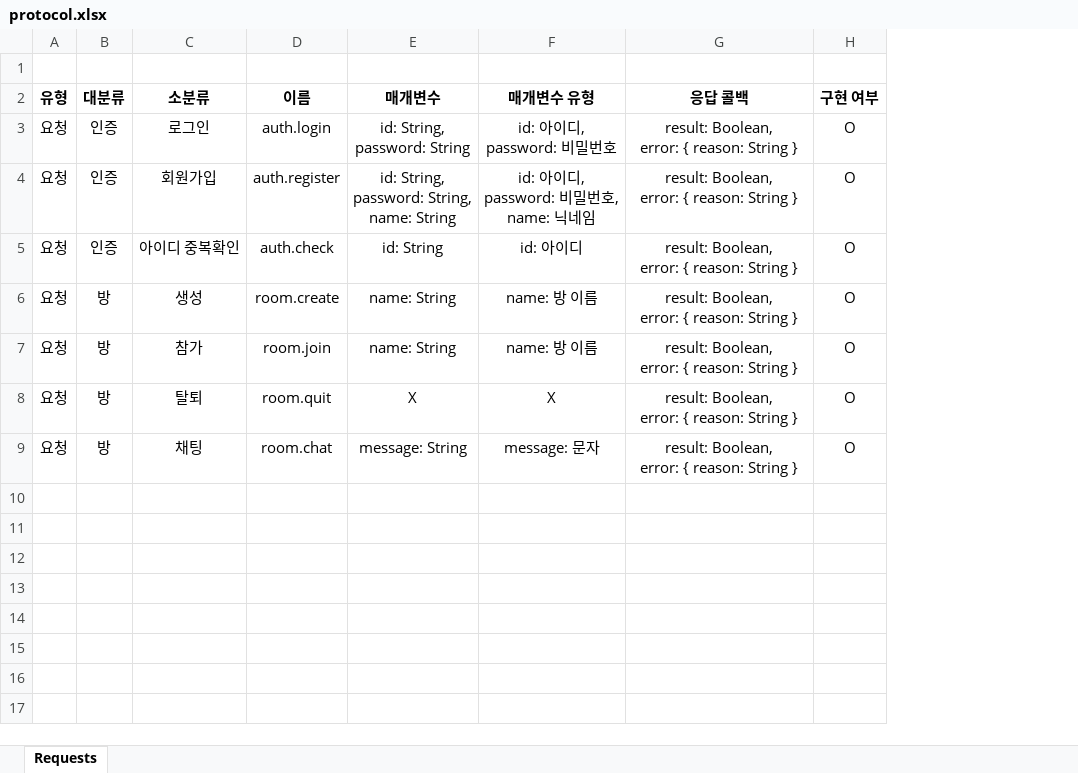
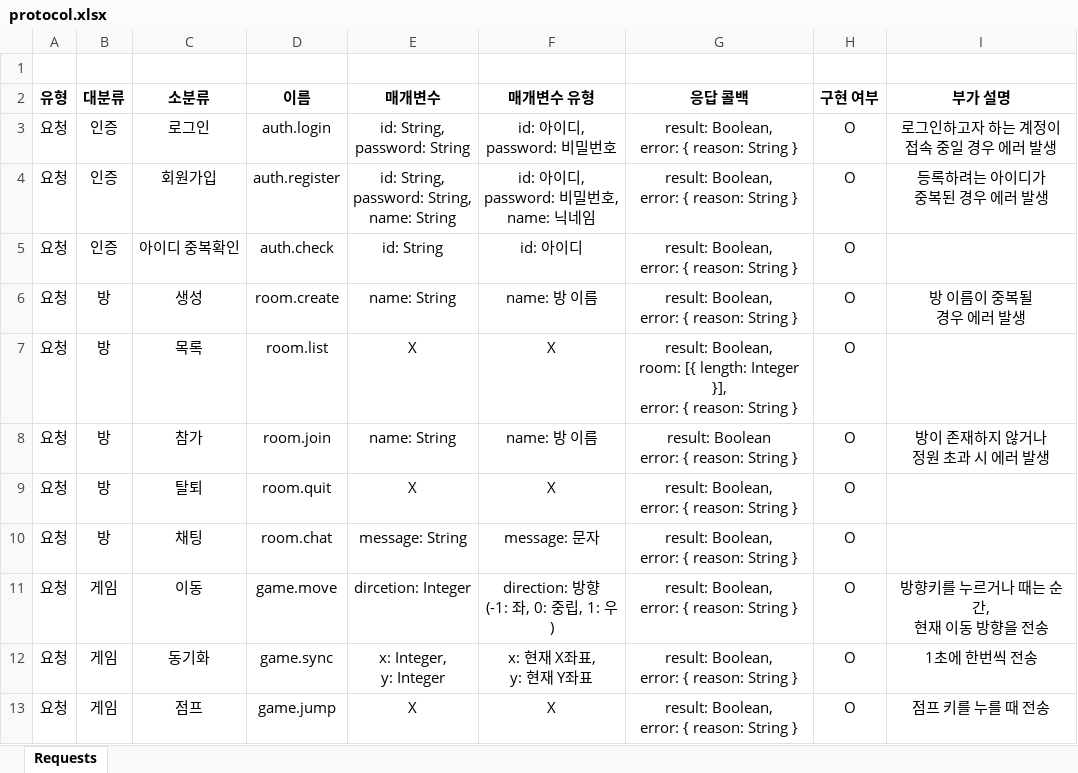
Before and after one commit to byh020907/pork-and-fork, an Excel workbook: document/protocol.xlsx, sheet Requests, drawn as a sheet; values as stored, in another font and other column widths than the file's, no borders; addresses are those after the commit; ↵ is a line break in a cell; the diff names each change by its address in the sheet, - before the commit and + after, or states it on an @@ line.

Commit message:
edit protocol document

```diff
--- a/document/protocol.xlsx (sheet Requests)
+++ b/document/protocol.xlsx (sheet Requests)
+column I (부가 설명), rows 3-6: 로그인하고자 하는 계정이 ↵ 접속 중일 경우 에러 발생 | 등록하려는 아이디가 ↵ 중복된 경우 에러 발생 |  | 방 이름이 중복될 ↵ 경우 에러 발생; row 8: 방이 존재하지 않거나 ↵ 정원 초과 시 에러 발생
+row 7: 요청 | 방 | 목록 | room.list | X | X | result: Boolean, ↵ room: [{ length: Integer }], ↵ error: { reason: String } | O
-G8 (응답 콜백): result: Boolean, ↵ error: { reason: String }
+G8 (응답 콜백): result: Boolean ↵ error: { reason: String }
+row 11: 요청 | 게임 | 이동 | game.move | dircetion: Integer | direction: 방향 ↵ (-1: 좌, 0: 중립, 1: 우) | result: Boolean, ↵ error: { reason: String } | O | 방향키를 누르거나 때는 순간, ↵ 현재 이동 방향을 전송
+row 12: 요청 | 게임 | 동기화 | game.sync | x: Integer, ↵ y: Integer | x: 현재 X좌표, ↵ y: 현재 Y좌표 | result: Boolean, ↵ error: { reason: String } | O | 1초에 한번씩 전송
+row 13: 요청 | 게임 | 점프 | game.jump | X | X | result: Boolean, ↵ error: { reason: String } | O | 점프 키를 누를 때 전송
```
